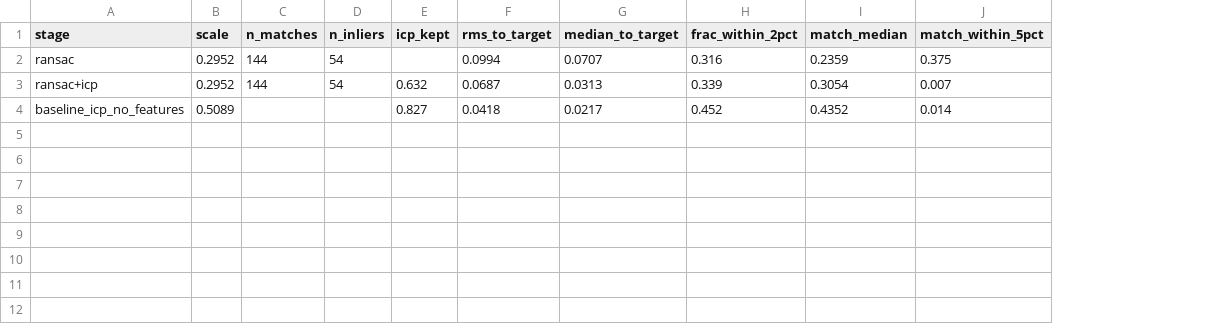
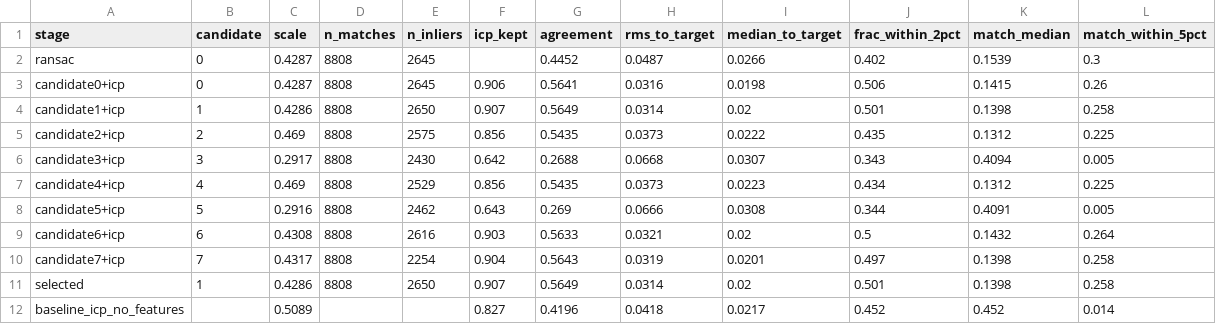
Before and after one commit to meng-code/albedo, a CSV file: results/diff3f/cow/metrics.csv, drawn as a sheet; removed rows and columns are numbered as before the commit, all else as after; the diff names each change by its address in the sheet, - before the commit and + after, or states it on an @@ line.

```diff
--- a/results/diff3f/cow/metrics.csv
+++ b/results/diff3f/cow/metrics.csv
+column B (candidate), row 2: 0
+column G (agreement), row 2: 0.4452; row 12: 0.4196
-C2 (scale): 0.2952
+C2 (scale): 0.4287
-D2 (n_matches): 144
+D2 (n_matches): 8808
-E2 (n_inliers): 54
+E2 (n_inliers): 2645
-H2 (rms_to_target): 0.0994
+H2 (rms_to_target): 0.0487
-I2 (median_to_target): 0.0707
+I2 (median_to_target): 0.0266
-J2 (frac_within_2pct): 0.316
+J2 (frac_within_2pct): 0.402
-K2 (match_median): 0.2359
+K2 (match_median): 0.1539
-L2 (match_within_5pct): 0.375
+L2 (match_within_5pct): 0.3
-row 3: ransac+icp | 0.2952 | 144 | 54 | 0.632 | 0.0687 | 0.0313 | 0.339 | 0.3054 | 0.007
+row 3: candidate0+icp | 0 | 0.4287 | 8808 | 2645 | 0.906 | 0.5641 | 0.0316 | 0.0198 | 0.506 | 0.1415 | 0.26
+row 4: candidate1+icp | 1 | 0.4286 | 8808 | 2650 | 0.907 | 0.5649 | 0.0314 | 0.02 | 0.501 | 0.1398 | 0.258
+row 5: candidate2+icp | 2 | 0.469 | 8808 | 2575 | 0.856 | 0.5435 | 0.0373 | 0.0222 | 0.435 | 0.1312 | 0.225
+row 6: candidate3+icp | 3 | 0.2917 | 8808 | 2430 | 0.642 | 0.2688 | 0.0668 | 0.0307 | 0.343 | 0.4094 | 0.005
+row 7: candidate4+icp | 4 | 0.469 | 8808 | 2529 | 0.856 | 0.5435 | 0.0373 | 0.0223 | 0.434 | 0.1312 | 0.225
+row 8: candidate5+icp | 5 | 0.2916 | 8808 | 2462 | 0.643 | 0.269 | 0.0666 | 0.0308 | 0.344 | 0.4091 | 0.005
+row 9: candidate6+icp | 6 | 0.4308 | 8808 | 2616 | 0.903 | 0.5633 | 0.0321 | 0.02 | 0.5 | 0.1432 | 0.264
+row 10: candidate7+icp | 7 | 0.4317 | 8808 | 2254 | 0.904 | 0.5643 | 0.0319 | 0.0201 | 0.497 | 0.1398 | 0.258
+row 11: selected | 1 | 0.4286 | 8808 | 2650 | 0.907 | 0.5649 | 0.0314 | 0.02 | 0.501 | 0.1398 | 0.258
-K12 (match_median): 0.4352
+K12 (match_median): 0.452
```
Also changed, not shown: results/diff3f/cat/metrics.csv, 12 other files.
